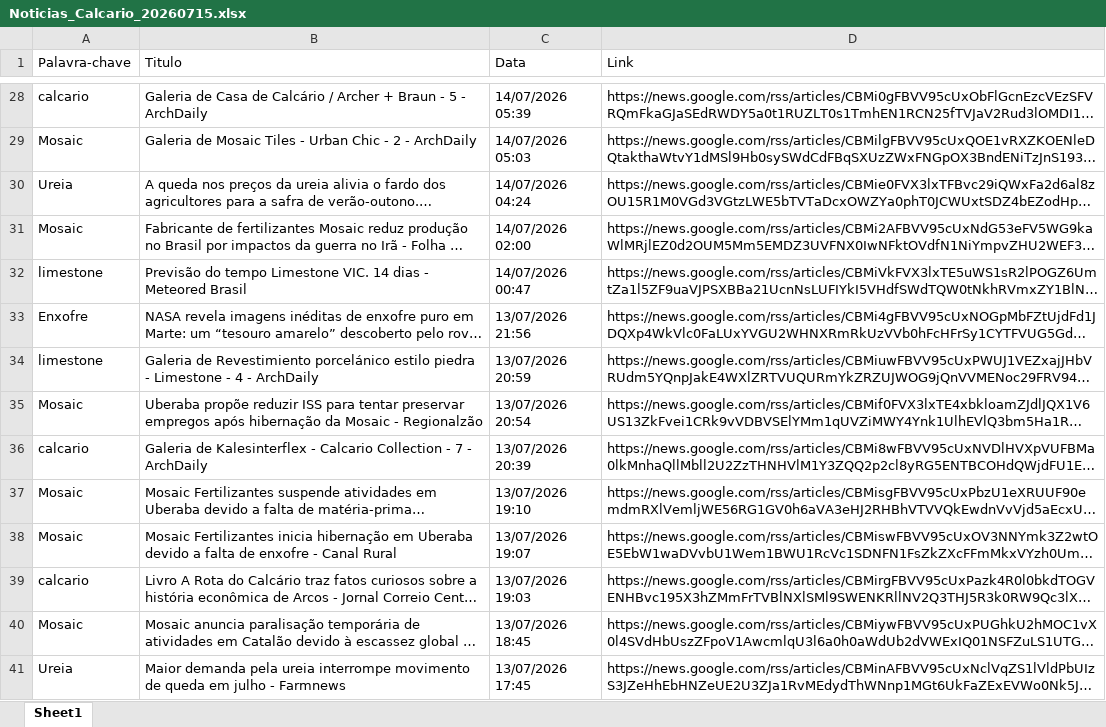
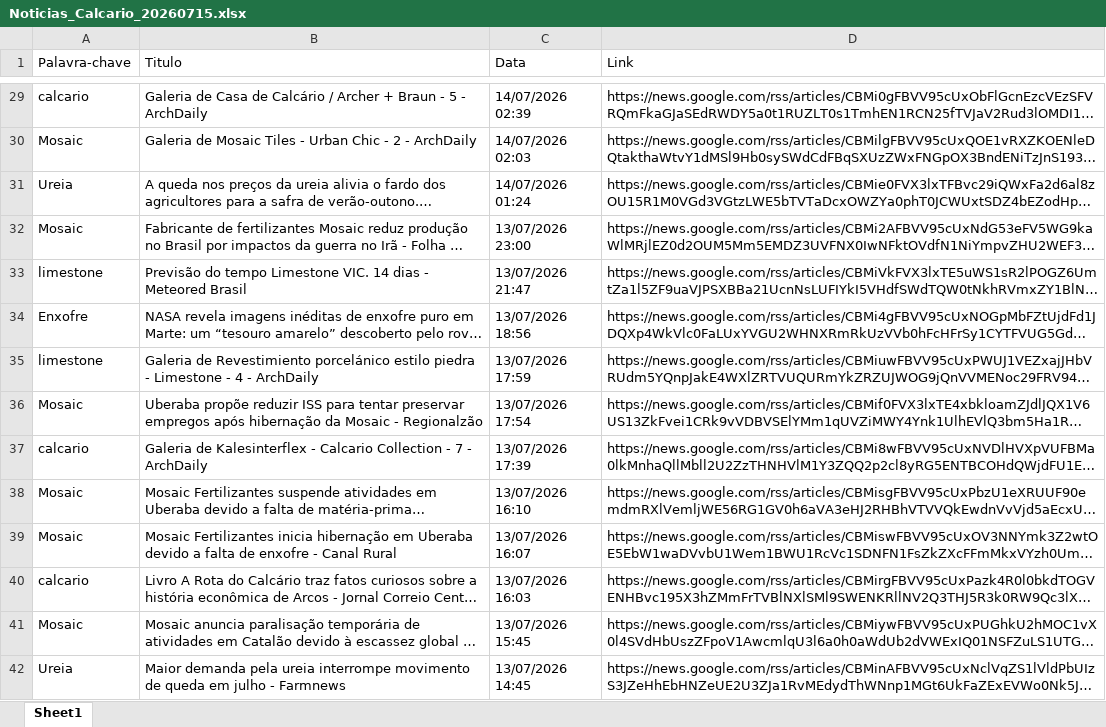
Before and after one commit to tiagokaa/MonitordeNoticias, an Excel workbook: Noticias_Calcario_20260715.xlsx, sheet Sheet1, drawn as a sheet; only a part is shown, gaps mark what is left out; long unchanged cells end in …; values as stored, in another font and other column widths than the file's, no borders; addresses are those after the commit; the diff covers the shown part only; the diff names each change by its address in the sheet, - before the commit and + after, or states it on an @@ line.

```diff
--- a/Noticias_Calcario_20260715.xlsx (sheet Sheet1)
+++ b/Noticias_Calcario_20260715.xlsx (sheet Sheet1)
-C29 (Data): 14/07/2026 05:39
+C29 (Data): 14/07/2026 02:39
-C30 (Data): 14/07/2026 05:03
+C30 (Data): 14/07/2026 02:03
-C31 (Data): 14/07/2026 04:24
+C31 (Data): 14/07/2026 01:24
-C32 (Data): 14/07/2026 02:00
+C32 (Data): 13/07/2026 23:00
-C33 (Data): 14/07/2026 00:47
+C33 (Data): 13/07/2026 21:47
-C34 (Data): 13/07/2026 21:56
+C34 (Data): 13/07/2026 18:56
-C35 (Data): 13/07/2026 20:59
+C35 (Data): 13/07/2026 17:59
-C36 (Data): 13/07/2026 20:54
+C36 (Data): 13/07/2026 17:54
-C37 (Data): 13/07/2026 20:39
+C37 (Data): 13/07/2026 17:39
-C38 (Data): 13/07/2026 19:10
+C38 (Data): 13/07/2026 16:10
-C39 (Data): 13/07/2026 19:07
+C39 (Data): 13/07/2026 16:07
-C40 (Data): 13/07/2026 19:03
+C40 (Data): 13/07/2026 16:03
-C41 (Data): 13/07/2026 18:45
+C41 (Data): 13/07/2026 15:45
-C42 (Data): 13/07/2026 17:45
+C42 (Data): 13/07/2026 14:45
```
Also changed, not shown: 102 added rows, 104 removed rows and 428 edited cells elsewhere in this sheet, 1 other file.
